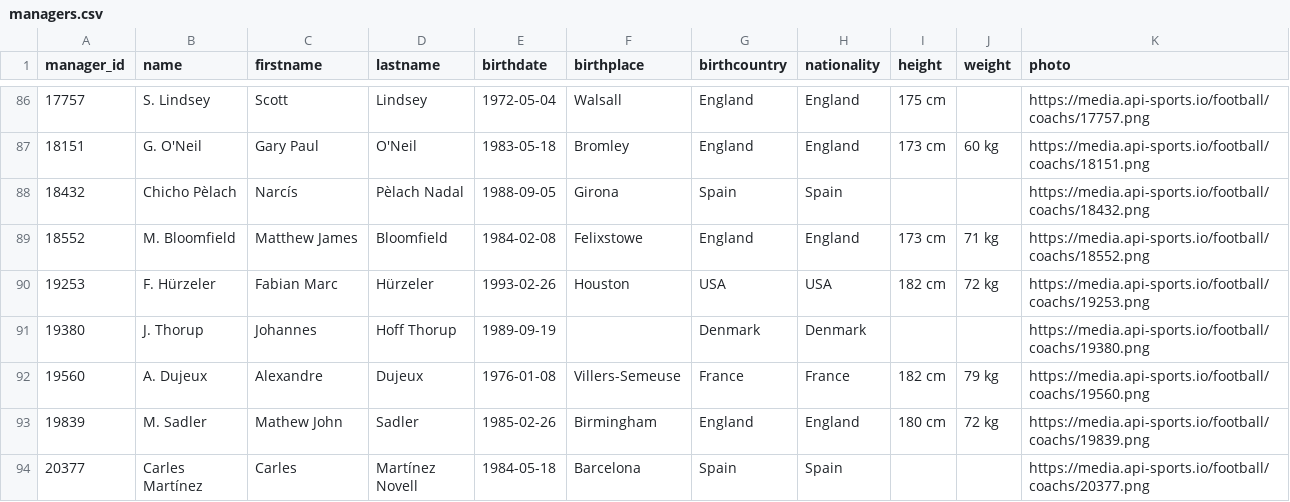
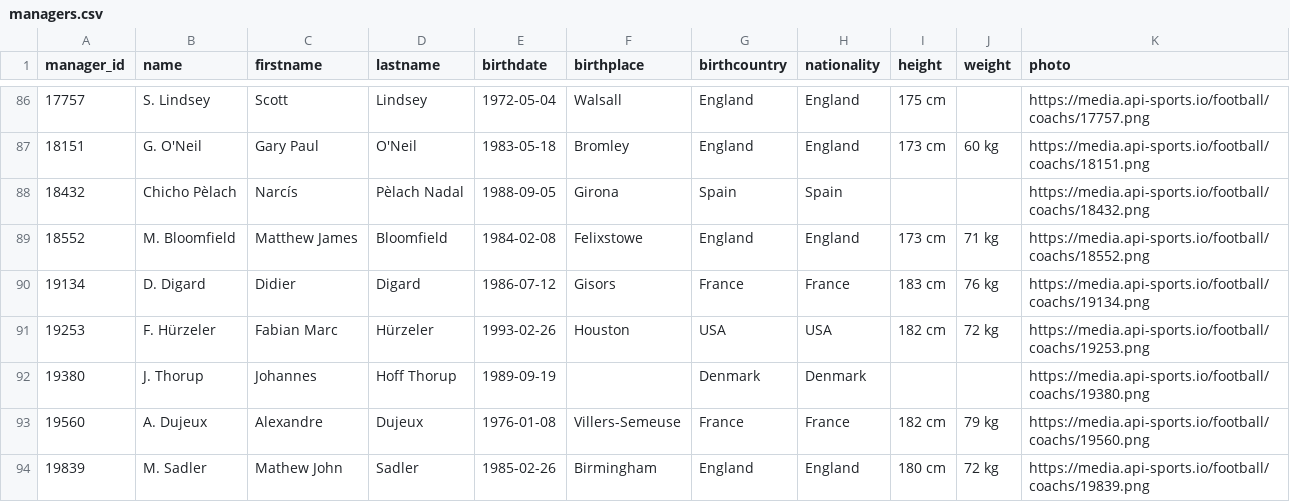
Before and after one commit to SebWae/football-api-data, a CSV file: data/managers.csv, drawn as a sheet; only a part is shown, gaps mark what is left out; the shorter side is filled out with more unchanged rows.

```diff
--- a/data/managers.csv
+++ b/data/managers.csv
@@ -89,2 +89,3 @@ manager_id,name,firstname,lastname,birthdate,birthplace,birthcountry,nationality
 18552,M. Bloomfield,Matthew James,Bloomfield,1984-02-08,Felixstowe,England,England,173 cm,71 kg,https://media.api-sports.io/football/coachs/18552.png
+19134,D. Digard,Didier,Digard,1986-07-12,Gisors,France,France,183 cm,76 kg,https://media.api-sports.io/football/coachs/19134.png
 19253,F. Hürzeler,Fabian Marc,Hürzeler,1993-02-26,Houston,USA,USA,182 cm,72 kg,https://media.api-sports.io/football/coachs/19253.png
```
Also changed, not shown: data/events.csv, data/lineups.csv, 5 other files.
